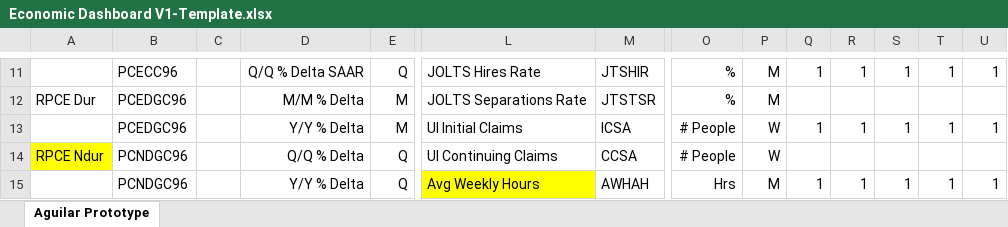
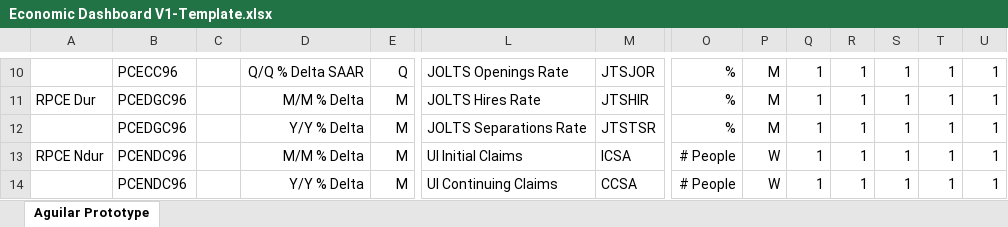
Before and after one commit to BlueMarginalist/MacroDashBoard, an Excel workbook: MacroDashboard Versions/Economic Dashboard V1-Template.xlsx, sheet Aguilar Prototype, drawn as a sheet; only a part is shown, gaps mark what is left out; values as stored, in another font and other column widths than the file's, no borders; addresses are those after the commit; the diff covers the shown part only; the diff names each change by its address in the sheet, - before the commit and + after, or states it on an @@ line.

```diff
--- a/MacroDashboard Versions/Economic Dashboard V1-Template.xlsx (sheet Aguilar Prototype)
+++ b/MacroDashboard Versions/Economic Dashboard V1-Template.xlsx (sheet Aguilar Prototype)
-L10: JOLTS Hires Rate
+L10: JOLTS Openings Rate
-M10: JTSHIR
+M10: JTSJOR
-L11: JOLTS Separations Rate
+L11: JOLTS Hires Rate
-M11: JTSTSR
+M11: JTSHIR
-Q11: (empty)
+Q11: 1
-R11: (empty)
+R11: 1
-S11: (empty)
+S11: 1
-T11: (empty)
+T11: 1
-U11: (empty)
+U11: 1
-L12: UI Initial Claims
+L12: JOLTS Separations Rate
-M12: ICSA
+M12: JTSTSR
-O12: # People
+O12: %
-P12: W
+P12: M
-A13 fill: #FFFF00
+A13 fill: none
-B13:B14: PCNDGC96
+B13:B14: PCENDC96
-D13: Q/Q % Delta
+D13: M/M % Delta
-E13:E14: Q
+E13:E14: M
-L13: UI Continuing Claims
+L13: UI Initial Claims
-M13: CCSA
+M13: ICSA
-Q13: (empty)
+Q13: 1
-R13: (empty)
+R13: 1
-S13: (empty)
+S13: 1
-T13: (empty)
+T13: 1
-U13: (empty)
+U13: 1
-L14: Avg Weekly Hours
+L14: UI Continuing Claims
-L14 fill: #FFFF00
+L14 fill: none
-M14: AWHAH
+M14: CCSA
-O14: Hrs
+O14: # People
-P14: M
+P14: W
```
Also changed, not shown: 13 added rows, 13 removed rows, 199 edited cells and cell formats elsewhere in this sheet, MacroDashboard Versions/Economic Dashboard V1-Template-UPDATE.xlsx, 10 other files.
